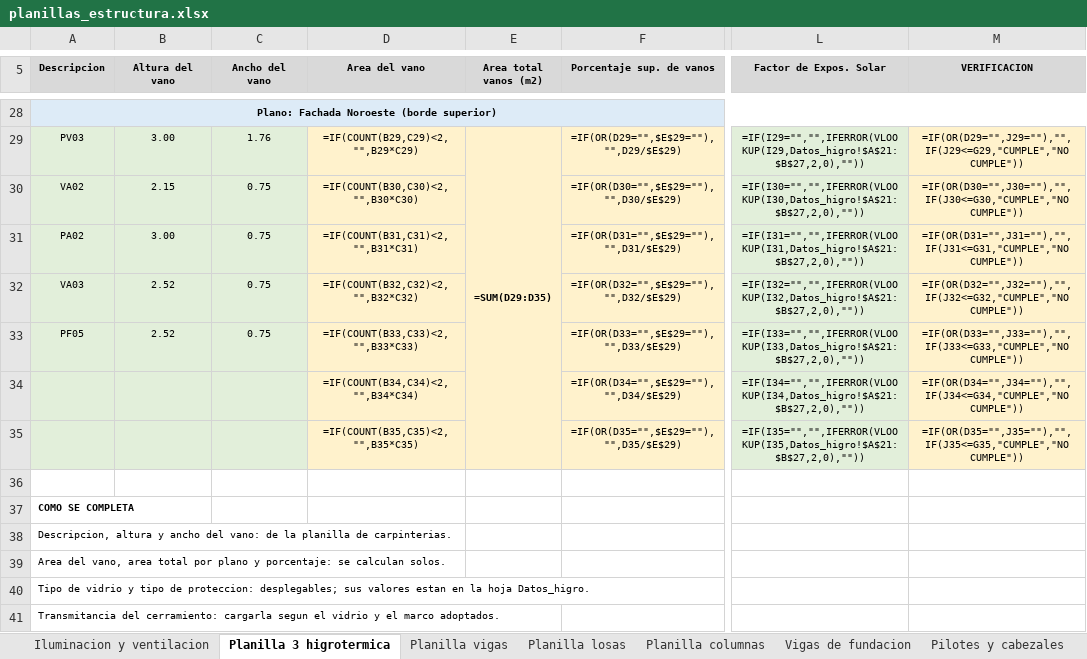
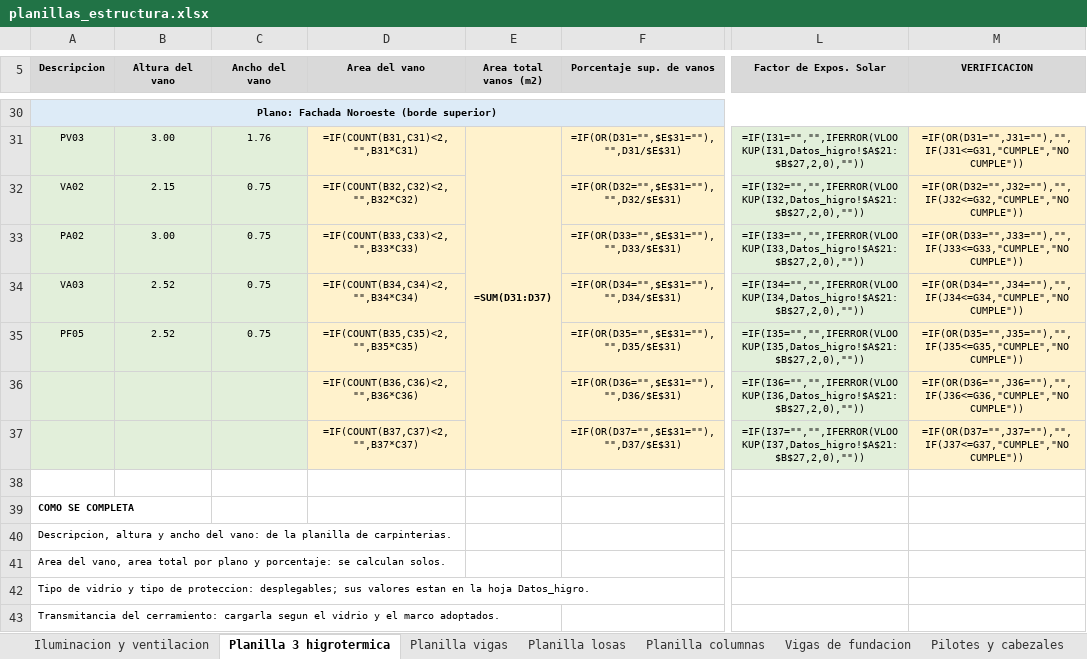
Before and after one commit to LoloMelia/tareas-claude, an Excel workbook: planillas/planillas_estructura.xlsx, sheet Planilla 3 higrotermica, drawn as a sheet; only a part is shown, gaps mark what is left out; values as stored, in another font and other column widths than the file's, no borders; formulas without a stored value are shown as written; conditional formats not drawn; addresses are those after the commit; the diff covers the shown part only; the diff names each change by its address in the sheet, - before the commit and + after, or states it on an @@ line.

```diff
--- a/planillas/planillas_estructura.xlsx (sheet Planilla 3 higrotermica)
+++ b/planillas/planillas_estructura.xlsx (sheet Planilla 3 higrotermica)
-D31 (Area del vano): =IF(COUNT(B29,C29)<2,"",B29*C29)
+D31 (Area del vano): =IF(COUNT(B31,C31)<2,"",B31*C31)
-E31 (Area total vanos (m2)): =SUM(D29:D35)
+E31 (Area total vanos (m2)): =SUM(D31:D37)
-F31 (Porcentaje sup. de vanos): =IF(OR(D29="",$E$29=""),"",D29/$E$29)
+F31 (Porcentaje sup. de vanos): =IF(OR(D31="",$E$31=""),"",D31/$E$31)
-L31 (Factor de Expos. Solar): =IF(I29="","",IFERROR(VLOOKUP(I29,Datos_higro!$A$21:$B$27,2,0),""))
+L31 (Factor de Expos. Solar): =IF(I31="","",IFERROR(VLOOKUP(I31,Datos_higro!$A$21:$B$27,2,0),""))
-M31 (VERIFICACION): =IF(OR(D29="",J29=""),"",IF(J29<=G29,"CUMPLE","NO CUMPLE"))
+M31 (VERIFICACION): =IF(OR(D31="",J31=""),"",IF(J31<=G31,"CUMPLE","NO CUMPLE"))
-D32 (Area del vano): =IF(COUNT(B30,C30)<2,"",B30*C30)
+D32 (Area del vano): =IF(COUNT(B32,C32)<2,"",B32*C32)
-F32 (Porcentaje sup. de vanos): =IF(OR(D30="",$E$29=""),"",D30/$E$29)
+F32 (Porcentaje sup. de vanos): =IF(OR(D32="",$E$31=""),"",D32/$E$31)
-L32 (Factor de Expos. Solar): =IF(I30="","",IFERROR(VLOOKUP(I30,Datos_higro!$A$21:$B$27,2,0),""))
+L32 (Factor de Expos. Solar): =IF(I32="","",IFERROR(VLOOKUP(I32,Datos_higro!$A$21:$B$27,2,0),""))
-M32 (VERIFICACION): =IF(OR(D30="",J30=""),"",IF(J30<=G30,"CUMPLE","NO CUMPLE"))
+M32 (VERIFICACION): =IF(OR(D32="",J32=""),"",IF(J32<=G32,"CUMPLE","NO CUMPLE"))
-D33 (Area del vano): =IF(COUNT(B31,C31)<2,"",B31*C31)
+D33 (Area del vano): =IF(COUNT(B33,C33)<2,"",B33*C33)
-F33 (Porcentaje sup. de vanos): =IF(OR(D31="",$E$29=""),"",D31/$E$29)
+F33 (Porcentaje sup. de vanos): =IF(OR(D33="",$E$31=""),"",D33/$E$31)
-L33 (Factor de Expos. Solar): =IF(I31="","",IFERROR(VLOOKUP(I31,Datos_higro!$A$21:$B$27,2,0),""))
+L33 (Factor de Expos. Solar): =IF(I33="","",IFERROR(VLOOKUP(I33,Datos_higro!$A$21:$B$27,2,0),""))
-M33 (VERIFICACION): =IF(OR(D31="",J31=""),"",IF(J31<=G31,"CUMPLE","NO CUMPLE"))
+M33 (VERIFICACION): =IF(OR(D33="",J33=""),"",IF(J33<=G33,"CUMPLE","NO CUMPLE"))
-D34 (Area del vano): =IF(COUNT(B32,C32)<2,"",B32*C32)
+D34 (Area del vano): =IF(COUNT(B34,C34)<2,"",B34*C34)
-F34 (Porcentaje sup. de vanos): =IF(OR(D32="",$E$29=""),"",D32/$E$29)
+F34 (Porcentaje sup. de vanos): =IF(OR(D34="",$E$31=""),"",D34/$E$31)
-L34 (Factor de Expos. Solar): =IF(I32="","",IFERROR(VLOOKUP(I32,Datos_higro!$A$21:$B$27,2,0),""))
+L34 (Factor de Expos. Solar): =IF(I34="","",IFERROR(VLOOKUP(I34,Datos_higro!$A$21:$B$27,2,0),""))
-M34 (VERIFICACION): =IF(OR(D32="",J32=""),"",IF(J32<=G32,"CUMPLE","NO CUMPLE"))
+M34 (VERIFICACION): =IF(OR(D34="",J34=""),"",IF(J34<=G34,"CUMPLE","NO CUMPLE"))
-D35 (Area del vano): =IF(COUNT(B33,C33)<2,"",B33*C33)
+D35 (Area del vano): =IF(COUNT(B35,C35)<2,"",B35*C35)
-F35 (Porcentaje sup. de vanos): =IF(OR(D33="",$E$29=""),"",D33/$E$29)
+F35 (Porcentaje sup. de vanos): =IF(OR(D35="",$E$31=""),"",D35/$E$31)
-L35 (Factor de Expos. Solar): =IF(I33="","",IFERROR(VLOOKUP(I33,Datos_higro!$A$21:$B$27,2,0),""))
+L35 (Factor de Expos. Solar): =IF(I35="","",IFERROR(VLOOKUP(I35,Datos_higro!$A$21:$B$27,2,0),""))
-M35 (VERIFICACION): =IF(OR(D33="",J33=""),"",IF(J33<=G33,"CUMPLE","NO CUMPLE"))
+M35 (VERIFICACION): =IF(OR(D35="",J35=""),"",IF(J35<=G35,"CUMPLE","NO CUMPLE"))
-D36 (Area del vano): =IF(COUNT(B34,C34)<2,"",B34*C34)
+D36 (Area del vano): =IF(COUNT(B36,C36)<2,"",B36*C36)
-F36 (Porcentaje sup. de vanos): =IF(OR(D34="",$E$29=""),"",D34/$E$29)
+F36 (Porcentaje sup. de vanos): =IF(OR(D36="",$E$31=""),"",D36/$E$31)
-L36 (Factor de Expos. Solar): =IF(I34="","",IFERROR(VLOOKUP(I34,Datos_higro!$A$21:$B$27,2,0),""))
+L36 (Factor de Expos. Solar): =IF(I36="","",IFERROR(VLOOKUP(I36,Datos_higro!$A$21:$B$27,2,0),""))
-M36 (VERIFICACION): =IF(OR(D34="",J34=""),"",IF(J34<=G34,"CUMPLE","NO CUMPLE"))
+M36 (VERIFICACION): =IF(OR(D36="",J36=""),"",IF(J36<=G36,"CUMPLE","NO CUMPLE"))
-D37 (Area del vano): =IF(COUNT(B35,C35)<2,"",B35*C35)
+D37 (Area del vano): =IF(COUNT(B37,C37)<2,"",B37*C37)
-F37 (Porcentaje sup. de vanos): =IF(OR(D35="",$E$29=""),"",D35/$E$29)
+F37 (Porcentaje sup. de vanos): =IF(OR(D37="",$E$31=""),"",D37/$E$31)
-L37 (Factor de Expos. Solar): =IF(I35="","",IFERROR(VLOOKUP(I35,Datos_higro!$A$21:$B$27,2,0),""))
+L37 (Factor de Expos. Solar): =IF(I37="","",IFERROR(VLOOKUP(I37,Datos_higro!$A$21:$B$27,2,0),""))
-M37 (VERIFICACION): =IF(OR(D35="",J35=""),"",IF(J35<=G35,"CUMPLE","NO CUMPLE"))
+M37 (VERIFICACION): =IF(OR(D37="",J37=""),"",IF(J37<=G37,"CUMPLE","NO CUMPLE"))
```
Also changed, not shown: 6 added rows, 2 removed rows and 54 edited cells elsewhere in this sheet.
